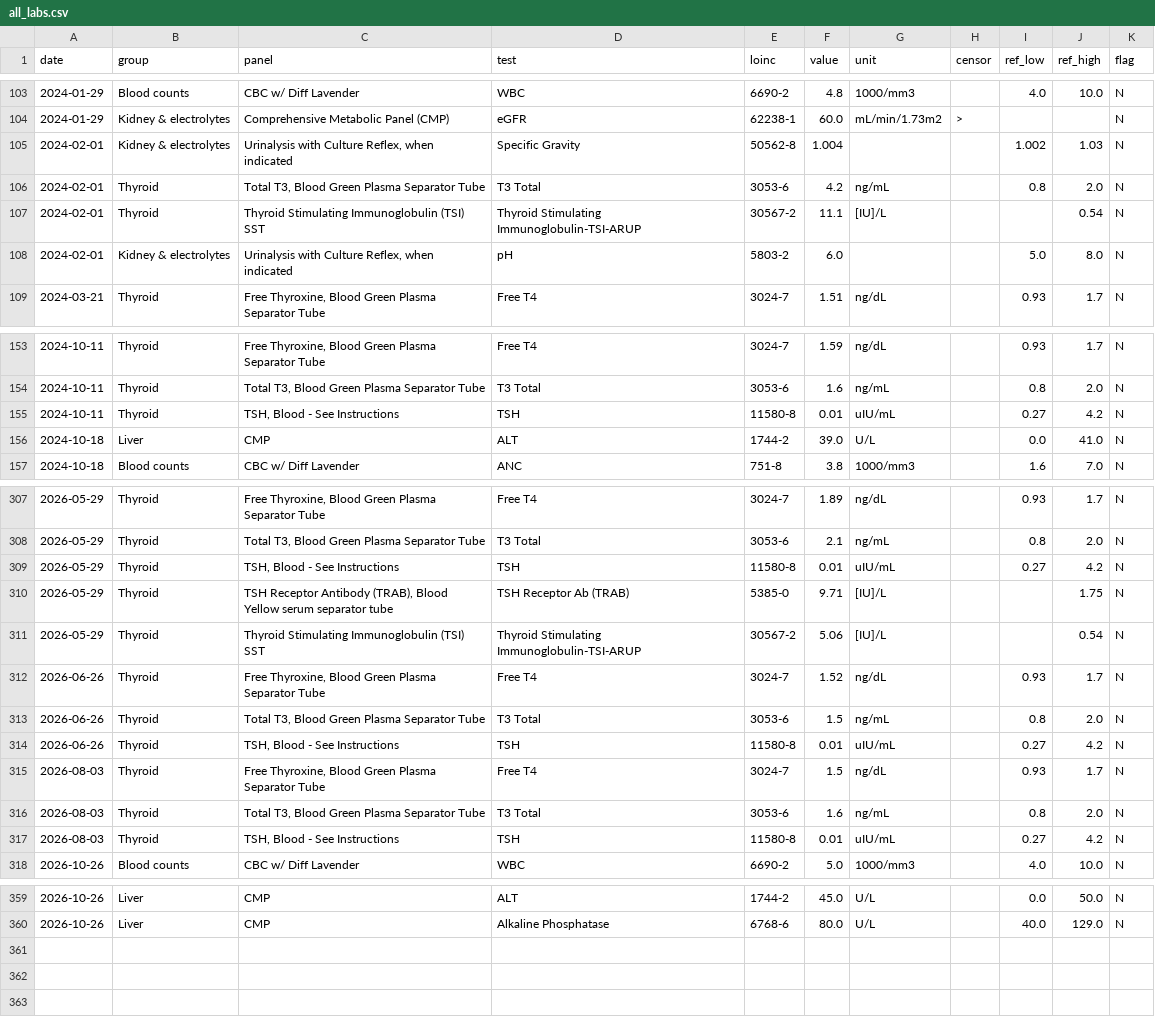
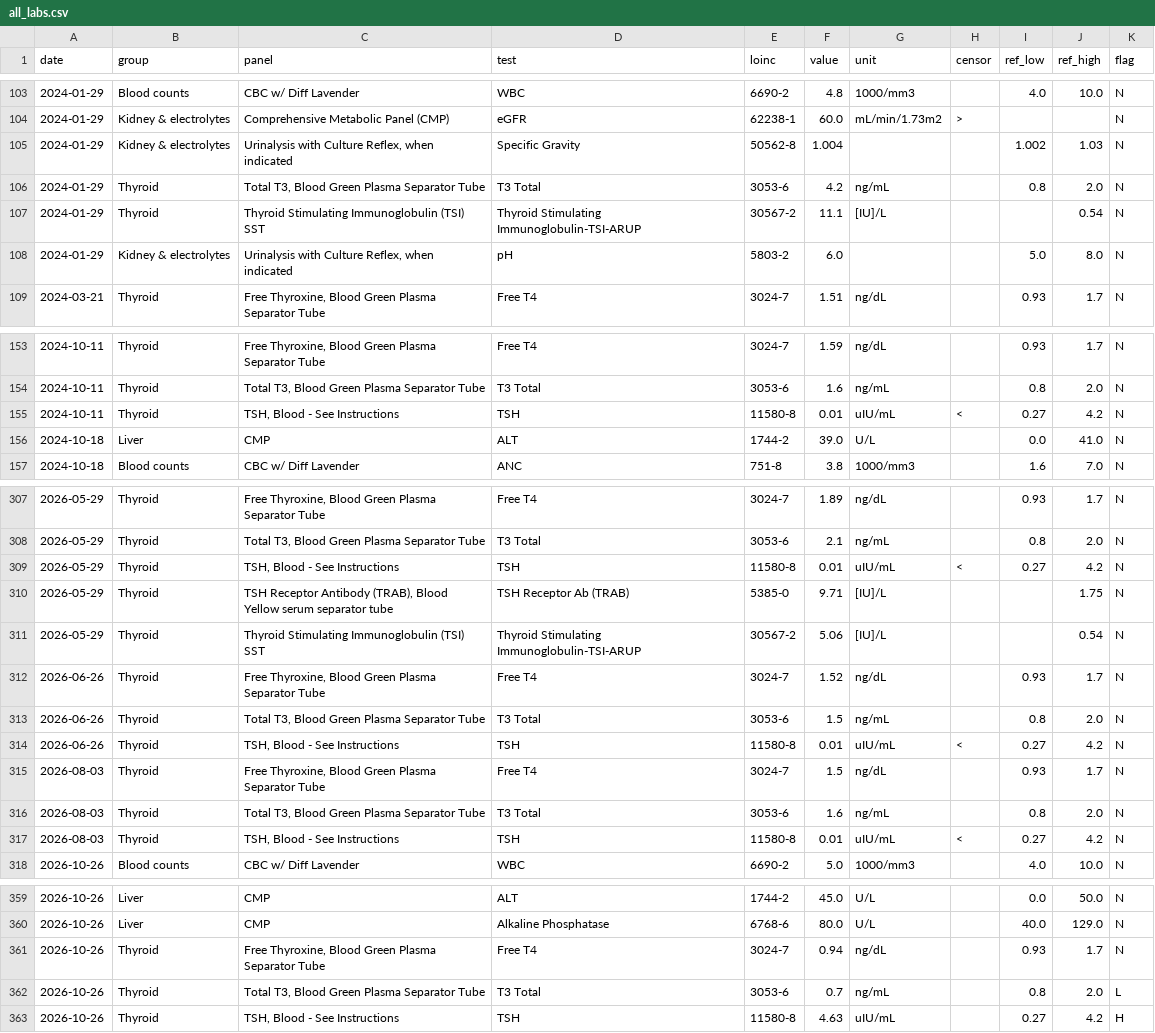
Before and after one commit to DSC-209R-Thyroid-Visualization/Thyroid-Disease-Health, a CSV file: data/processed/all_labs.csv, drawn as a sheet; only a part is shown, gaps mark what is left out.

```diff
--- a/data/processed/all_labs.csv
+++ b/data/processed/all_labs.csv
@@ -104,6 +104,6 @@ date,group,panel,test,loinc,value,unit,censor,ref_low,ref_high,flag
 2024-01-29,Kidney & electrolytes,Comprehensive Metabolic Panel (CMP),eGFR,62238-1,60.0,mL/min/1.73m2,>,,,N
-2024-02-01,Kidney & electrolytes,"Urinalysis with Culture Reflex, when indicated",Specific Gravity,50562-8,1.004,,,1.002,1.03,N
-2024-02-01,Thyroid,"Total T3, Blood Green Plasma Separator Tube",T3 Total,3053-6,4.2,ng/mL,,0.8,2.0,N
-2024-02-01,Thyroid,Thyroid Stimulating Immunoglobulin (TSI) SST,Thyroid Stimulating Immunoglobulin-TSI-ARUP,30567-2,11.1,[IU]/L,,,0.54,N
-2024-02-01,Kidney & electrolytes,"Urinalysis with Culture Reflex, when indicated",pH,5803-2,6.0,,,5.0,8.0,N
+2024-01-29,Kidney & electrolytes,"Urinalysis with Culture Reflex, when indicated",Specific Gravity,50562-8,1.004,,,1.002,1.03,N
+2024-01-29,Thyroid,"Total T3, Blood Green Plasma Separator Tube",T3 Total,3053-6,4.2,ng/mL,,0.8,2.0,N
+2024-01-29,Thyroid,Thyroid Stimulating Immunoglobulin (TSI) SST,Thyroid Stimulating Immunoglobulin-TSI-ARUP,30567-2,11.1,[IU]/L,,,0.54,N
+2024-01-29,Kidney & electrolytes,"Urinalysis with Culture Reflex, when indicated",pH,5803-2,6.0,,,5.0,8.0,N
 2024-03-21,Thyroid,"Free Thyroxine, Blood Green Plasma Separator Tube",Free T4,3024-7,1.51,ng/dL,,0.93,1.7,N
@@ -154,3 +154,3 @@ date,group,panel,test,loinc,value,unit,censor,ref_low,ref_high,flag
 2024-10-11,Thyroid,"Total T3, Blood Green Plasma Separator Tube",T3 Total,3053-6,1.6,ng/mL,,0.8,2.0,N
-2024-10-11,Thyroid,"TSH, Blood - See Instructions",TSH,11580-8,0.01,uIU/mL,,0.27,4.2,N
+2024-10-11,Thyroid,"TSH, Blood - See Instructions",TSH,11580-8,0.01,uIU/mL,<,0.27,4.2,N
 2024-10-18,Liver,CMP,ALT,1744-2,39.0,U/L,,0.0,41.0,N
@@ -308,3 +308,3 @@ date,group,panel,test,loinc,value,unit,censor,ref_low,ref_high,flag
 2026-05-29,Thyroid,"Total T3, Blood Green Plasma Separator Tube",T3 Total,3053-6,2.1,ng/mL,,0.8,2.0,N
-2026-05-29,Thyroid,"TSH, Blood - See Instructions",TSH,11580-8,0.01,uIU/mL,,0.27,4.2,N
+2026-05-29,Thyroid,"TSH, Blood - See Instructions",TSH,11580-8,0.01,uIU/mL,<,0.27,4.2,N
 2026-05-29,Thyroid,"TSH Receptor Antibody (TRAB), Blood Yellow serum separator tube",TSH Receptor Ab (TRAB),5385-0,9.71,[IU]/L,,,1.75,N
@@ -313,6 +313,6 @@ date,group,panel,test,loinc,value,unit,censor,ref_low,ref_high,flag
 2026-06-26,Thyroid,"Total T3, Blood Green Plasma Separator Tube",T3 Total,3053-6,1.5,ng/mL,,0.8,2.0,N
-2026-06-26,Thyroid,"TSH, Blood - See Instructions",TSH,11580-8,0.01,uIU/mL,,0.27,4.2,N
+2026-06-26,Thyroid,"TSH, Blood - See Instructions",TSH,11580-8,0.01,uIU/mL,<,0.27,4.2,N
 2026-08-03,Thyroid,"Free Thyroxine, Blood Green Plasma Separator Tube",Free T4,3024-7,1.5,ng/dL,,0.93,1.7,N
 2026-08-03,Thyroid,"Total T3, Blood Green Plasma Separator Tube",T3 Total,3053-6,1.6,ng/mL,,0.8,2.0,N
-2026-08-03,Thyroid,"TSH, Blood - See Instructions",TSH,11580-8,0.01,uIU/mL,,0.27,4.2,N
+2026-08-03,Thyroid,"TSH, Blood - See Instructions",TSH,11580-8,0.01,uIU/mL,<,0.27,4.2,N
 2026-10-26,Blood counts,CBC w/ Diff Lavender,WBC,6690-2,5.0,1000/mm3,,4.0,10.0,N
@@ -360 +360,4 @@ date,group,panel,test,loinc,value,unit,censor,ref_low,ref_high,flag
 2026-10-26,Liver,CMP,Alkaline Phosphatase,6768-6,80.0,U/L,,40.0,129.0,N
+2026-10-26,Thyroid,"Free Thyroxine, Blood Green Plasma Separator Tube",Free T4,3024-7,0.94,ng/dL,,0.93,1.7,N
+2026-10-26,Thyroid,"Total T3, Blood Green Plasma Separator Tube",T3 Total,3053-6,0.7,ng/mL,,0.8,2.0,L
+2026-10-26,Thyroid,"TSH, Blood - See Instructions",TSH,11580-8,4.63,uIU/mL,,0.27,4.2,H
```
Also changed, not shown: data/personal_thyroid.csv, 7 other files.
